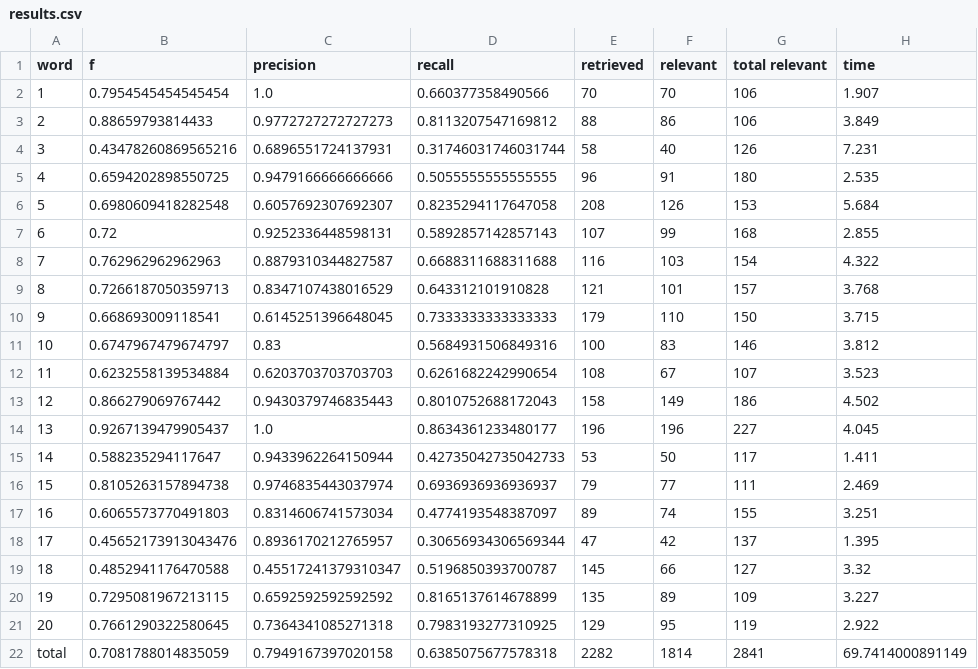
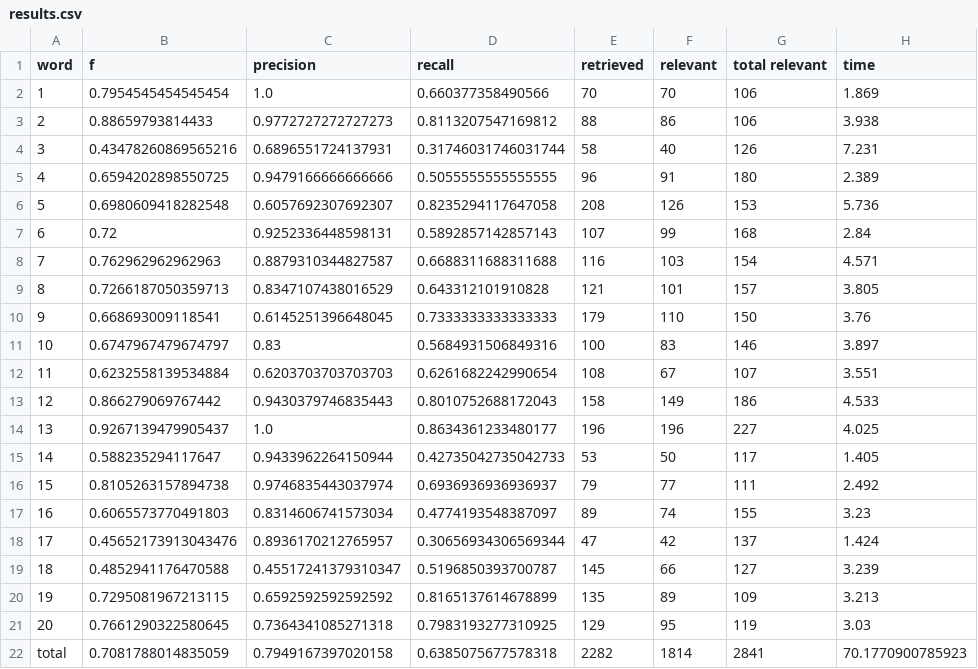
Before and after one commit to GraceGWilson/SQL-fuzzyMatching, a CSV file: results.csv, drawn as a sheet.

Commit message:
Automated evaluation results.

```diff
--- a/results.csv
+++ b/results.csv
@@ -1,22 +1,22 @@
 word,f,precision,recall,retrieved,relevant,total relevant,time
-1,0.7954545454545454,1.0,0.660377358490566,70,70,106,1.907
-2,0.88659793814433,0.9772727272727273,0.8113207547169812,88,86,106,3.849
+1,0.7954545454545454,1.0,0.660377358490566,70,70,106,1.869
+2,0.88659793814433,0.9772727272727273,0.8113207547169812,88,86,106,3.938
 3,0.43478260869565216,0.6896551724137931,0.31746031746031744,58,40,126,7.231
-4,0.6594202898550725,0.9479166666666666,0.5055555555555555,96,91,180,2.535
-5,0.6980609418282548,0.6057692307692307,0.8235294117647058,208,126,153,5.684
-6,0.72,0.9252336448598131,0.5892857142857143,107,99,168,2.855
-7,0.762962962962963,0.8879310344827587,0.6688311688311688,116,103,154,4.322
-8,0.7266187050359713,0.8347107438016529,0.643312101910828,121,101,157,3.768
-9,0.668693009118541,0.6145251396648045,0.7333333333333333,179,110,150,3.715
-10,0.6747967479674797,0.83,0.5684931506849316,100,83,146,3.812
-11,0.6232558139534884,0.6203703703703703,0.6261682242990654,108,67,107,3.523
-12,0.866279069767442,0.9430379746835443,0.8010752688172043,158,149,186,4.502
-13,0.9267139479905437,1.0,0.8634361233480177,196,196,227,4.045
-14,0.588235294117647,0.9433962264150944,0.42735042735042733,53,50,117,1.411
-15,0.8105263157894738,0.9746835443037974,0.6936936936936937,79,77,111,2.469
-16,0.6065573770491803,0.8314606741573034,0.4774193548387097,89,74,155,3.251
-17,0.45652173913043476,0.8936170212765957,0.30656934306569344,47,42,137,1.395
-18,0.4852941176470588,0.45517241379310347,0.5196850393700787,145,66,127,3.32
-19,0.7295081967213115,0.6592592592592592,0.8165137614678899,135,89,109,3.227
-20,0.7661290322580645,0.7364341085271318,0.7983193277310925,129,95,119,2.922
-total,0.7081788014835059,0.7949167397020158,0.6385075677578318,2282,1814,2841,69.7414000891149
+4,0.6594202898550725,0.9479166666666666,0.5055555555555555,96,91,180,2.389
+5,0.6980609418282548,0.6057692307692307,0.8235294117647058,208,126,153,5.736
+6,0.72,0.9252336448598131,0.5892857142857143,107,99,168,2.84
+7,0.762962962962963,0.8879310344827587,0.6688311688311688,116,103,154,4.571
+8,0.7266187050359713,0.8347107438016529,0.643312101910828,121,101,157,3.805
+9,0.668693009118541,0.6145251396648045,0.7333333333333333,179,110,150,3.76
+10,0.6747967479674797,0.83,0.5684931506849316,100,83,146,3.897
+11,0.6232558139534884,0.6203703703703703,0.6261682242990654,108,67,107,3.551
+12,0.866279069767442,0.9430379746835443,0.8010752688172043,158,149,186,4.533
+13,0.9267139479905437,1.0,0.8634361233480177,196,196,227,4.025
+14,0.588235294117647,0.9433962264150944,0.42735042735042733,53,50,117,1.405
+15,0.8105263157894738,0.9746835443037974,0.6936936936936937,79,77,111,2.492
+16,0.6065573770491803,0.8314606741573034,0.4774193548387097,89,74,155,3.23
+17,0.45652173913043476,0.8936170212765957,0.30656934306569344,47,42,137,1.424
+18,0.4852941176470588,0.45517241379310347,0.5196850393700787,145,66,127,3.239
+19,0.7295081967213115,0.6592592592592592,0.8165137614678899,135,89,109,3.213
+20,0.7661290322580645,0.7364341085271318,0.7983193277310925,129,95,119,3.03
+total,0.7081788014835059,0.7949167397020158,0.6385075677578318,2282,1814,2841,70.1770900785923
```
